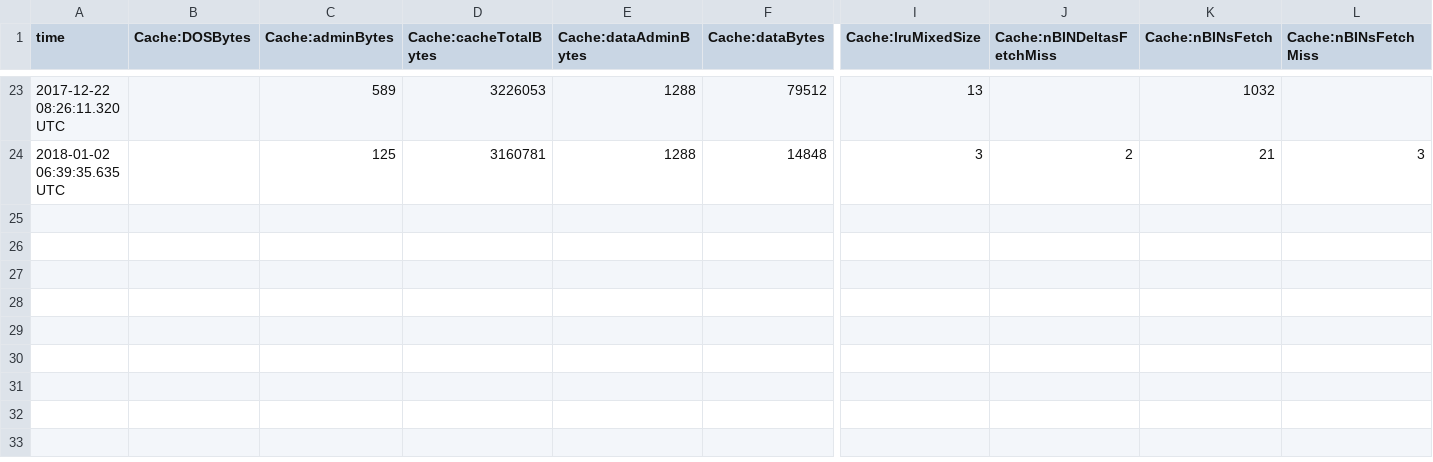
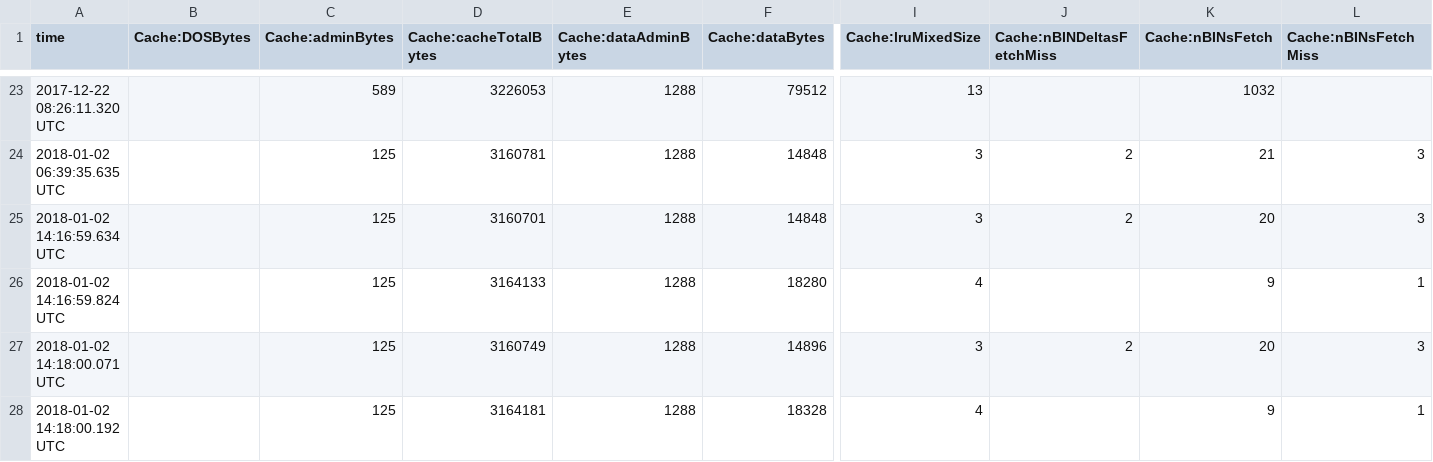
Before and after one commit to coding-dream/TPlayer, a CSV file: bdb/je.stat.csv, drawn as a sheet; only a part is shown, gaps mark what is left out; rows hold the shown columns only; the diff names each change by its address in the sheet, - before the commit and + after, or states it on an @@ line.

```diff
--- a/bdb/je.stat.csv
+++ b/bdb/je.stat.csv
+row 25: 2018-01-02 14:16:59.634 UTC |  | 125 | 3160701 | 1288 | 14848 | 3 | 2 | 20 | 3
+row 26: 2018-01-02 14:16:59.824 UTC |  | 125 | 3164133 | 1288 | 18280 | 4 |  | 9 | 1
+row 27: 2018-01-02 14:18:00.071 UTC |  | 125 | 3160749 | 1288 | 14896 | 3 | 2 | 20 | 3
+row 28: 2018-01-02 14:18:00.192 UTC |  | 125 | 3164181 | 1288 | 18328 | 4 |  | 9 | 1
```
Also changed, not shown: bdb/je.config.csv, 3 other files.
